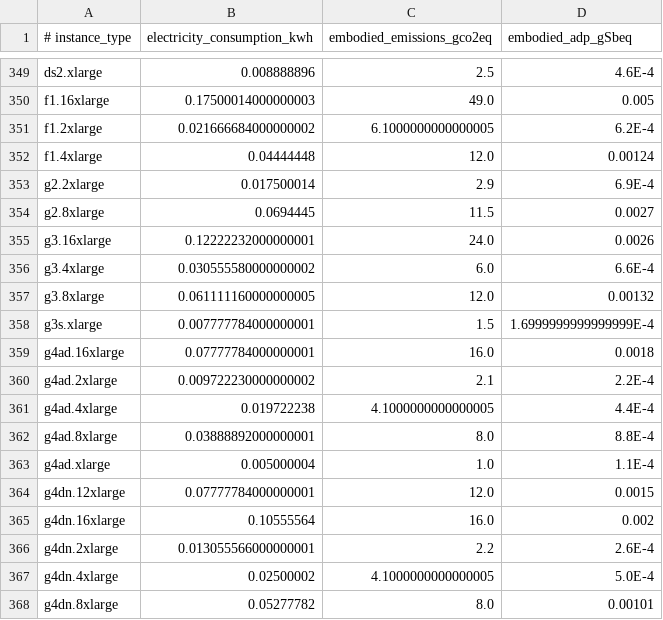
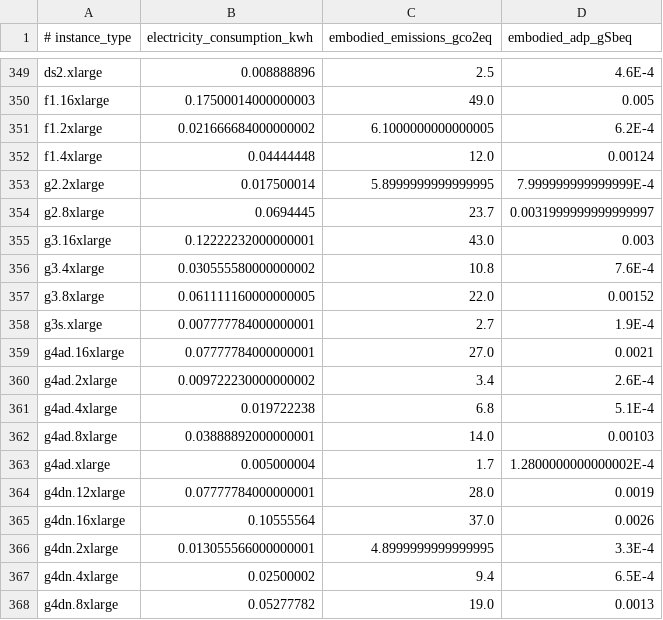
Before and after one commit to DigitalPebble/spruce, a CSV file: src/main/resources/boavizta/instanceTypes.csv, drawn as a sheet; only a part is shown, gaps mark what is left out; the diff covers the shown part only.

Commit message:
feat(GPU): compare GPU impacts from BoaviztAPI 2.3.0 with Accelerators module
- add scripts/compare_gpu_accelerators_boavizta.py to compare GPU
  coverage, counts, models, use-phase and embodied impacts between
  ccf/accelerators.json and BoaviztAPI
- regenerate boavizta/instanceTypes.csv with BoaviztAPI 2.3.0: embodied
  emissions of the 72 GPU instance types increase 1.1-3.9x now that the
  API models the GPUs; electricity is unchanged (GPU use-phase power is
  still not implemented in 2.3.0)
- extend ccf/accelerators.json with g4ad.xlarge/2xlarge, p5.4xlarge,
  p5.48xlarge (H100), p5e/p5en.48xlarge (H200) and p6-b200.48xlarge
  (B200) so their GPU electricity is counted

Fixes #244

```diff
--- a/src/main/resources/boavizta/instanceTypes.csv
+++ b/src/main/resources/boavizta/instanceTypes.csv
@@ -352,17 +352,17 @@ f1.2xlarge, 0.021666684000000002, 6.1000000000000005, 6.2E-4
 f1.4xlarge, 0.04444448, 12.0, 0.00124
-g2.2xlarge, 0.017500014, 2.9, 6.9E-4
-g2.8xlarge, 0.0694445, 11.5, 0.0027
-g3.16xlarge, 0.12222232000000001, 24.0, 0.0026
-g3.4xlarge, 0.030555580000000002, 6.0, 6.6E-4
-g3.8xlarge, 0.061111160000000005, 12.0, 0.00132
-g3s.xlarge, 0.007777784000000001, 1.5, 1.6999999999999999E-4
-g4ad.16xlarge, 0.07777784000000001, 16.0, 0.0018
-g4ad.2xlarge, 0.009722230000000002, 2.1, 2.2E-4
-g4ad.4xlarge, 0.019722238, 4.1000000000000005, 4.4E-4
-g4ad.8xlarge, 0.03888892000000001, 8.0, 8.8E-4
-g4ad.xlarge, 0.005000004, 1.0, 1.1E-4
-g4dn.12xlarge, 0.07777784000000001, 12.0, 0.0015
-g4dn.16xlarge, 0.10555564, 16.0, 0.002
-g4dn.2xlarge, 0.013055566000000001, 2.2, 2.6E-4
-g4dn.4xlarge, 0.02500002, 4.1000000000000005, 5.0E-4
-g4dn.8xlarge, 0.05277782, 8.0, 0.00101
+g2.2xlarge, 0.017500014, 5.8999999999999995, 7.999999999999999E-4
+g2.8xlarge, 0.0694445, 23.7, 0.0031999999999999997
+g3.16xlarge, 0.12222232000000001, 43.0, 0.003
+g3.4xlarge, 0.030555580000000002, 10.8, 7.6E-4
+g3.8xlarge, 0.061111160000000005, 22.0, 0.00152
+g3s.xlarge, 0.007777784000000001, 2.7, 1.9E-4
+g4ad.16xlarge, 0.07777784000000001, 27.0, 0.0021
+g4ad.2xlarge, 0.009722230000000002, 3.4, 2.6E-4
+g4ad.4xlarge, 0.019722238, 6.8, 5.1E-4
+g4ad.8xlarge, 0.03888892000000001, 14.0, 0.00103
+g4ad.xlarge, 0.005000004, 1.7, 1.2800000000000002E-4
+g4dn.12xlarge, 0.07777784000000001, 28.0, 0.0019
+g4dn.16xlarge, 0.10555564, 37.0, 0.0026
+g4dn.2xlarge, 0.013055566000000001, 4.8999999999999995, 3.3E-4
+g4dn.4xlarge, 0.02500002, 9.4, 6.5E-4
+g4dn.8xlarge, 0.05277782, 19.0, 0.0013
```
Also changed, not shown: 112 edited cells elsewhere in this file, 3 other files.
